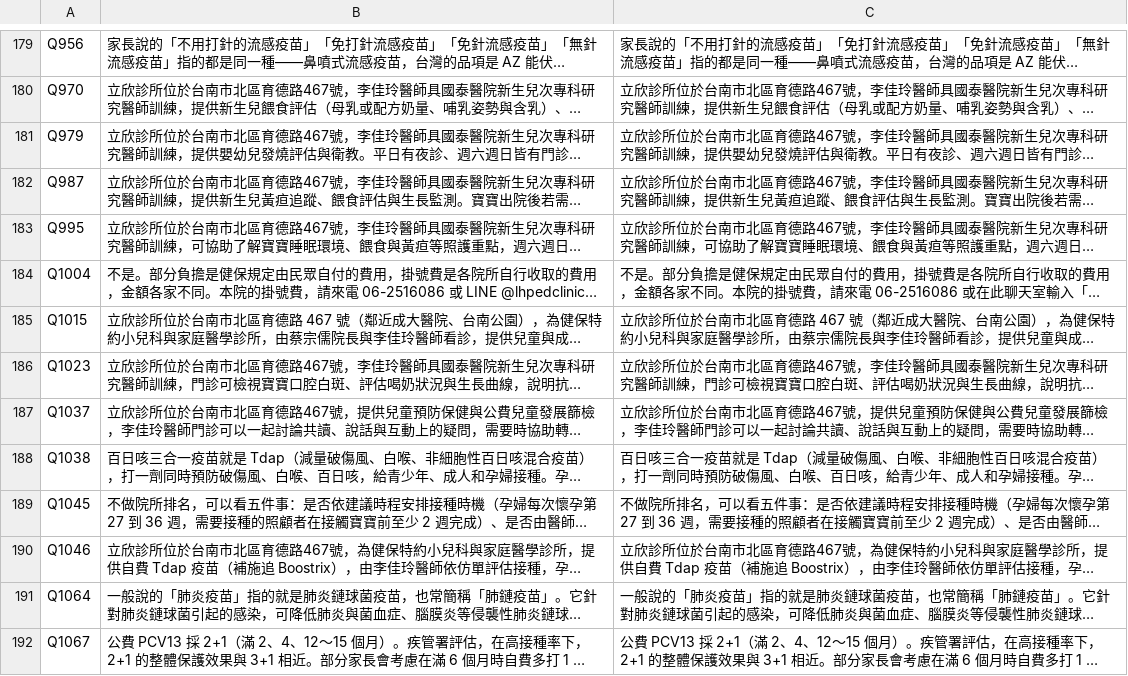
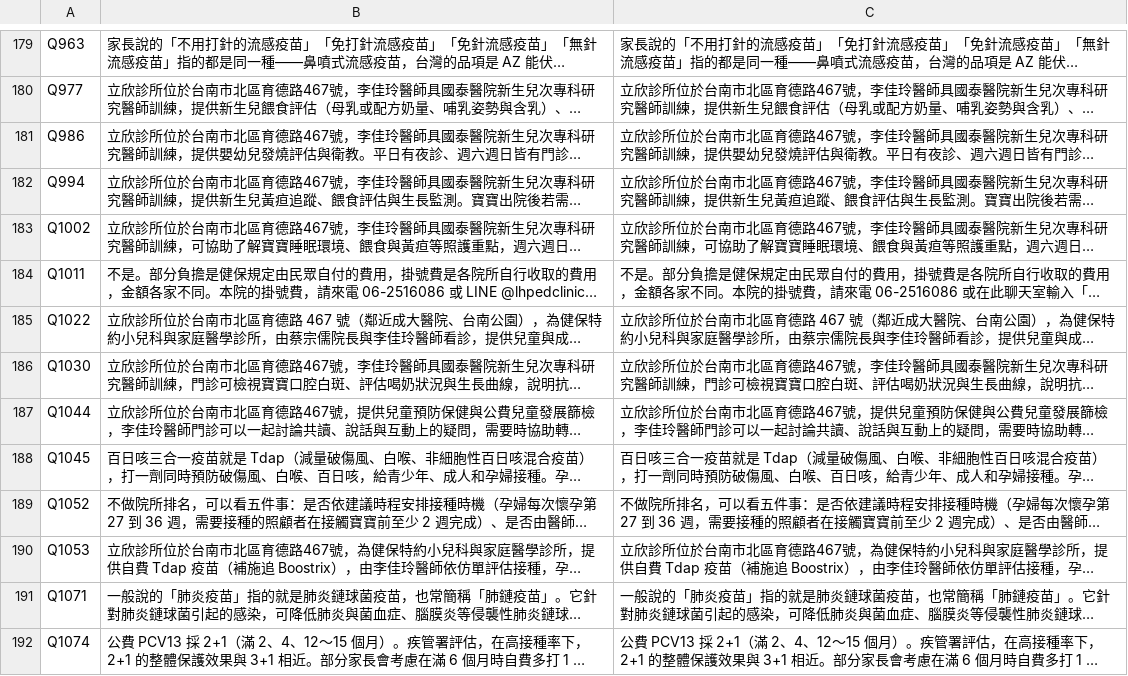
Before and after one commit to lubitsai/lihsin-clinic, a CSV file: internal/line-helpdesk/LINE用語改寫對照.csv, drawn as a sheet; only a part is shown, gaps mark what is left out; long unchanged cells end in …; the diff covers the shown part only; the diff names each change by its address in the sheet, - before the commit and + after, or states it on an @@ line.

```diff
--- a/internal/line-helpdesk/LINE用語改寫對照.csv
+++ b/internal/line-helpdesk/LINE用語改寫對照.csv
-A179: Q956
+A179: Q963
-A180: Q970
+A180: Q977
-A181: Q979
+A181: Q986
-A182: Q987
+A182: Q994
-A183: Q995
+A183: Q1002
-A184: Q1004
+A184: Q1011
-A185: Q1015
+A185: Q1022
-A186: Q1023
+A186: Q1030
-A187: Q1037
+A187: Q1044
-A188: Q1038
+A188: Q1045
-A189: Q1045
+A189: Q1052
-A190: Q1046
+A190: Q1053
-A191: Q1064
+A191: Q1071
-A192: Q1067
+A192: Q1074
```
Also changed, not shown: 96 edited cells elsewhere in this file, 26 other files.
